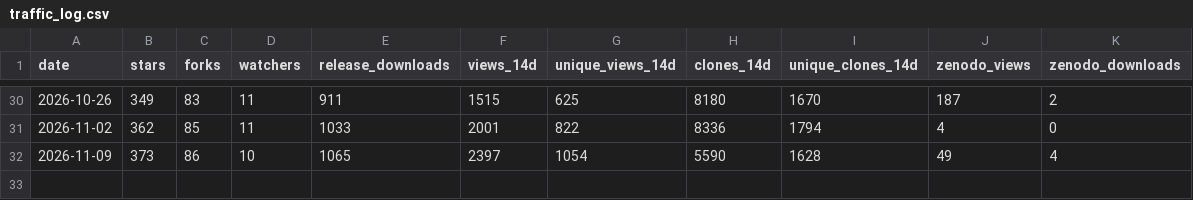
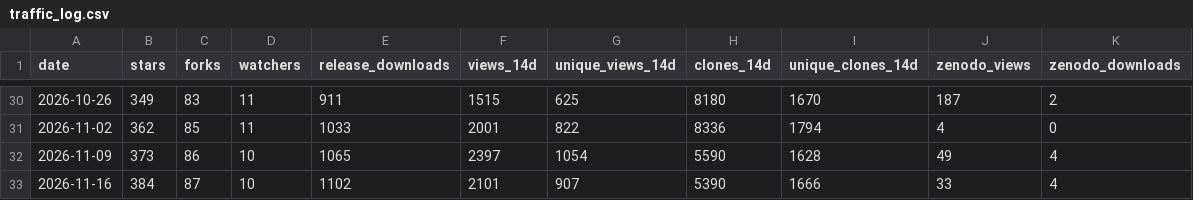
Before and after one commit to Aperivue/medsci-skills, a CSV file: traffic_log.csv, drawn as a sheet; only a part is shown, gaps mark what is left out.

```diff
--- a/traffic_log.csv
+++ b/traffic_log.csv
@@ -32 +32,2 @@ date,stars,forks,watchers,release_downloads,views_14d,unique_views_14d,clones_14
 2026-11-09,373,86,10,1065,2397,1054,5590,1628,49,4
+2026-11-16,384,87,10,1102,2101,907,5390,1666,33,4
```
Also changed, not shown: paths_log.csv, referrers_log.csv.
